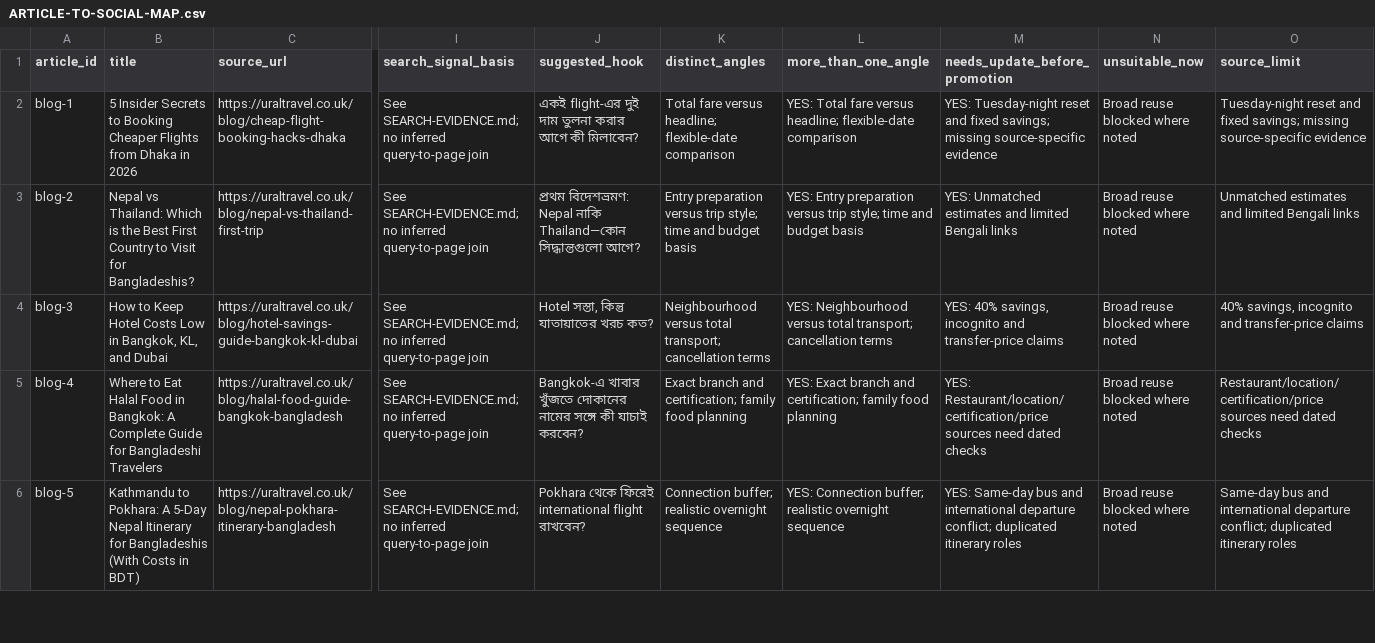
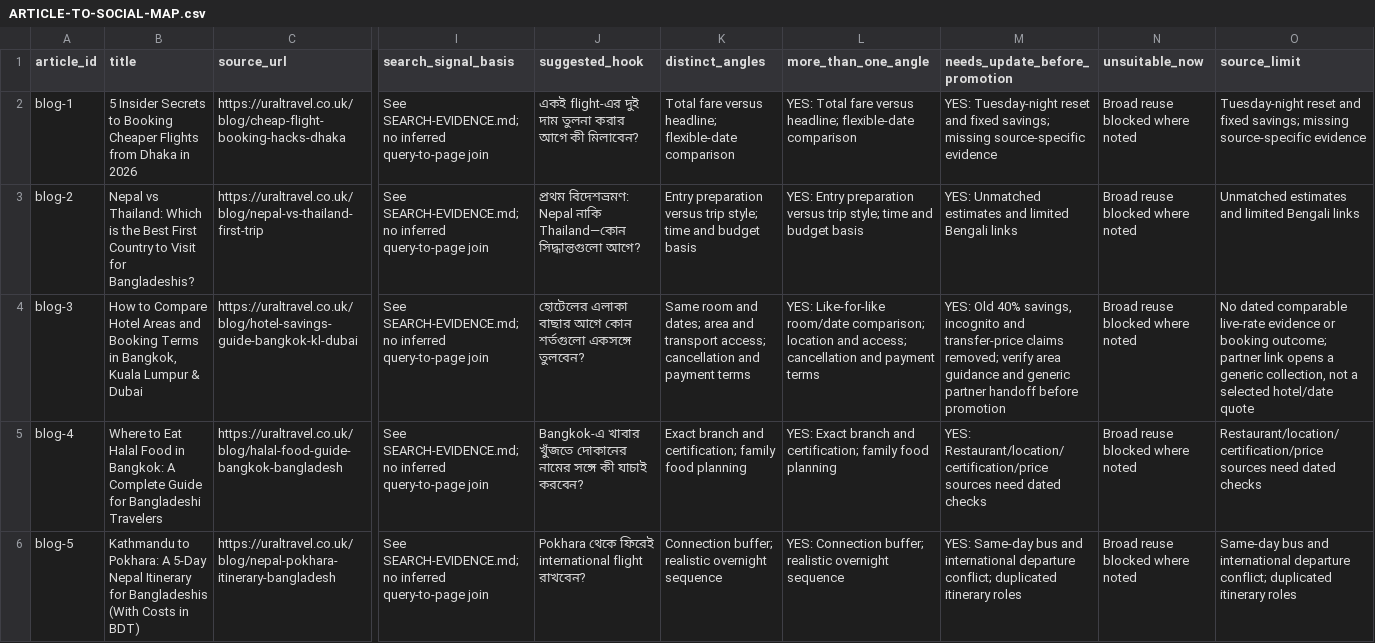
Before and after one commit to MARC414/URAL-Travel, a CSV file: docs/03-social/ARTICLE-TO-SOCIAL-MAP.csv, drawn as a sheet; only a part is shown, gaps mark what is left out; the diff names each change by its address in the sheet, - before the commit and + after, or states it on an @@ line.

```diff
--- a/docs/03-social/ARTICLE-TO-SOCIAL-MAP.csv
+++ b/docs/03-social/ARTICLE-TO-SOCIAL-MAP.csv
-B4 (title): How to Keep Hotel Costs Low in Bangkok, KL, and Dubai
+B4 (title): How to Compare Hotel Areas and Booking Terms in Bangkok, Kuala Lumpur & Dubai
-J4 (suggested_hook): Hotel সস্তা, কিন্তু যাতায়াতের খরচ কত?
+J4 (suggested_hook): হোটেলের এলাকা বাছার আগে কোন শর্তগুলো একসঙ্গে তুলবেন?
-K4 (distinct_angles): Neighbourhood versus total transport; cancellation terms
+K4 (distinct_angles): Same room and dates; area and transport access; cancellation and payment terms
-L4 (more_than_one_angle): YES: Neighbourhood versus total transport; cancellation terms
+L4 (more_than_one_angle): YES: Like-for-like room/date comparison; location and access; cancellation and payment terms
-M4 (needs_update_before_promotion): YES: 40% savings, incognito and transfer-price claims
+M4 (needs_update_before_promotion): YES: Old 40% savings, incognito and transfer-price claims removed; verify area guidance and generic partner handoff before promotion
-O4 (source_limit): 40% savings, incognito and transfer-price claims
+O4 (source_limit): No dated comparable live-rate evidence or booking outcome; partner link opens a generic collection, not a selected hotel/date quote
```
Also changed, not shown: docs/03-social/EXISTING-PAGE-TO-SOCIAL-MAP.csv, 28 other files.
